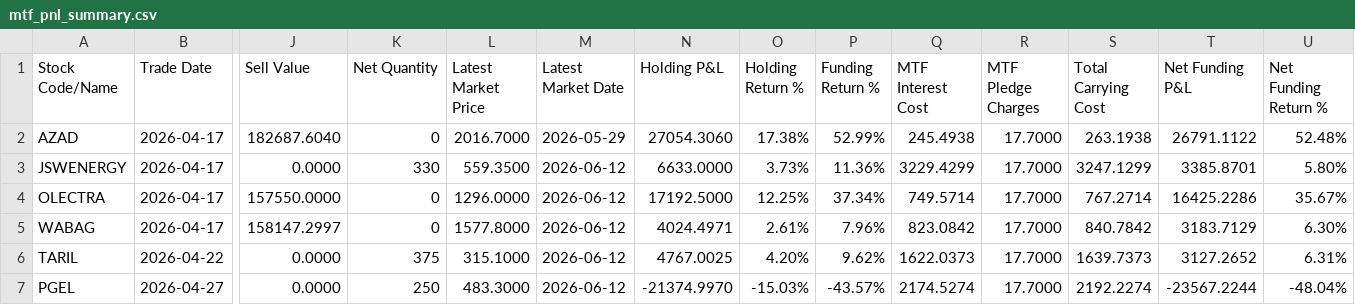
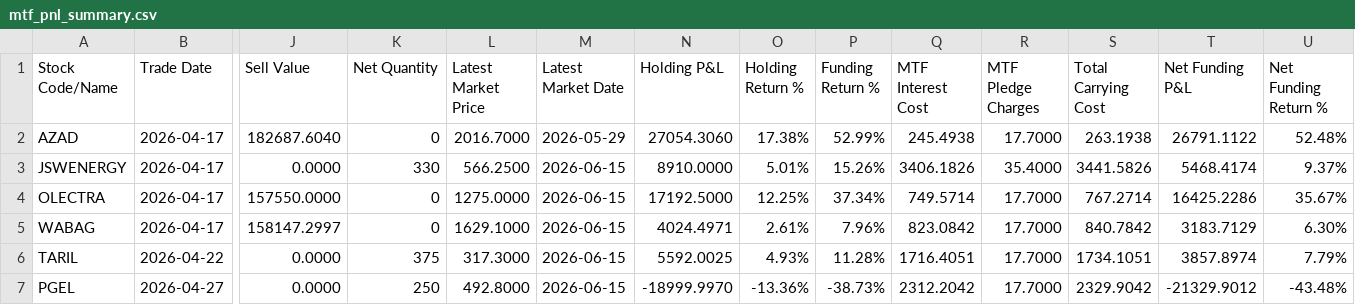
Before and after one commit to himanshu-1608/personal-portfolio, a CSV file: reports/mtf_pnl_summary.csv, drawn as a sheet; only a part is shown, gaps mark what is left out; the diff covers the shown part only; the diff names each change by its address in the sheet, - before the commit and + after, or states it on an @@ line.

```diff
--- a/reports/mtf_pnl_summary.csv
+++ b/reports/mtf_pnl_summary.csv
-L3 (Latest Market Price): 559.3500
+L3 (Latest Market Price): 566.2500
-M3:M7 (Latest Market Date): 2026-06-12
+M3:M7 (Latest Market Date): 2026-06-15
-N3 (Holding P&L): 6633.0000
+N3 (Holding P&L): 8910.0000
-O3 (Holding Return %): 3.73%
+O3 (Holding Return %): 5.01%
-P3 (Funding Return %): 11.36%
+P3 (Funding Return %): 15.26%
-Q3 (MTF Interest Cost): 3229.4299
+Q3 (MTF Interest Cost): 3406.1826
-R3 (MTF Pledge Charges): 17.7000
+R3 (MTF Pledge Charges): 35.4000
-S3 (Total Carrying Cost): 3247.1299
+S3 (Total Carrying Cost): 3441.5826
-T3 (Net Funding P&L): 3385.8701
+T3 (Net Funding P&L): 5468.4174
-U3 (Net Funding Return %): 5.80%
+U3 (Net Funding Return %): 9.37%
-L4 (Latest Market Price): 1296.0000
+L4 (Latest Market Price): 1275.0000
-L5 (Latest Market Price): 1577.8000
+L5 (Latest Market Price): 1629.1000
-L6 (Latest Market Price): 315.1000
+L6 (Latest Market Price): 317.3000
-N6 (Holding P&L): 4767.0025
+N6 (Holding P&L): 5592.0025
-O6 (Holding Return %): 4.20%
+O6 (Holding Return %): 4.93%
-P6 (Funding Return %): 9.62%
+P6 (Funding Return %): 11.28%
-Q6 (MTF Interest Cost): 1622.0373
+Q6 (MTF Interest Cost): 1716.4051
-S6 (Total Carrying Cost): 1639.7373
+S6 (Total Carrying Cost): 1734.1051
-T6 (Net Funding P&L): 3127.2652
+T6 (Net Funding P&L): 3857.8974
-U6 (Net Funding Return %): 6.31%
+U6 (Net Funding Return %): 7.79%
-L7 (Latest Market Price): 483.3000
+L7 (Latest Market Price): 492.8000
-N7 (Holding P&L): -21374.9970
+N7 (Holding P&L): -18999.9970
-O7 (Holding Return %): -15.03%
+O7 (Holding Return %): -13.36%
-P7 (Funding Return %): -43.57%
+P7 (Funding Return %): -38.73%
-Q7 (MTF Interest Cost): 2174.5274
+Q7 (MTF Interest Cost): 2312.2042
-S7 (Total Carrying Cost): 2192.2274
+S7 (Total Carrying Cost): 2329.9042
-T7 (Net Funding P&L): -23567.2244
+T7 (Net Funding P&L): -21329.9012
-U7 (Net Funding Return %): -48.04%
+U7 (Net Funding Return %): -43.48%
```
Also changed, not shown: 1 added row and 80 edited cells elsewhere in this file, reports/exported_all_ledger.csv, reports/portfolio_timeline.csv, 5 other files.
